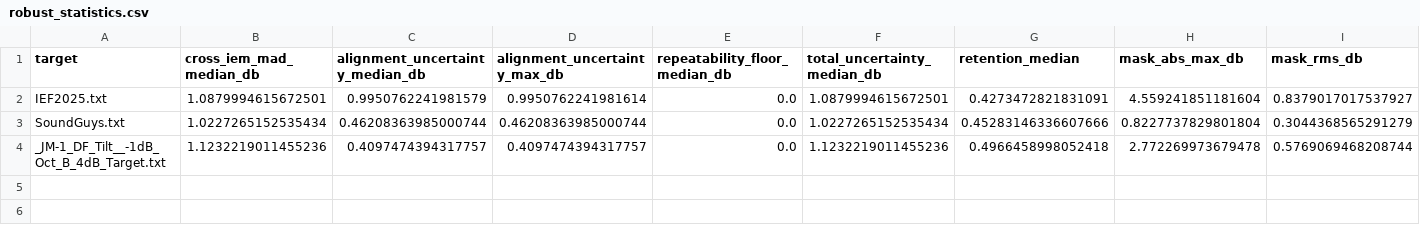
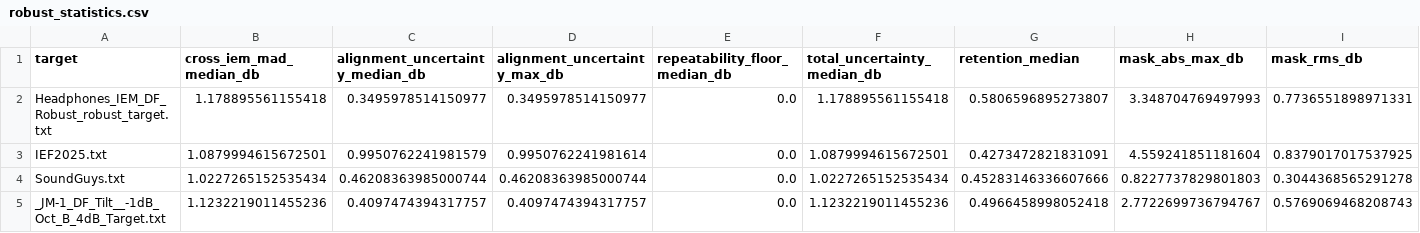
Before and after one commit to ziyadizuhir-png/iem-earprint-engine, a CSV file: reports/robust_statistics.csv, drawn as a sheet.

```diff
--- a/reports/robust_statistics.csv
+++ b/reports/robust_statistics.csv
@@ -1,4 +1,5 @@
 target,cross_iem_mad_median_db,alignment_uncertainty_median_db,alignment_uncertainty_max_db,repeatability_floor_median_db,total_uncertainty_median_db,retention_median,mask_abs_max_db,mask_rms_db
-IEF2025.txt,1.0879994615672501,0.9950762241981579,0.9950762241981614,0.0,1.0879994615672501,0.4273472821831091,4.559241851181604,0.8379017017537927
-SoundGuys.txt,1.0227265152535434,0.46208363985000744,0.46208363985000744,0.0,1.0227265152535434,0.45283146336607666,0.8227737829801804,0.3044368565291279
-_JM-1_DF_Tilt__-1dB_Oct_B_4dB_Target.txt,1.1232219011455236,0.4097474394317757,0.4097474394317757,0.0,1.1232219011455236,0.4966458998052418,2.772269973679478,0.5769069468208744
+Headphones_IEM_DF_Robust_robust_target.txt,1.178895561155418,0.3495978514150977,0.3495978514150977,0.0,1.178895561155418,0.5806596895273807,3.348704769497993,0.7736551898971331
+IEF2025.txt,1.0879994615672501,0.9950762241981579,0.9950762241981614,0.0,1.0879994615672501,0.4273472821831091,4.559241851181604,0.8379017017537925
+SoundGuys.txt,1.0227265152535434,0.46208363985000744,0.46208363985000744,0.0,1.0227265152535434,0.45283146336607666,0.8227737829801803,0.3044368565291278
+_JM-1_DF_Tilt__-1dB_Oct_B_4dB_Target.txt,1.1232219011455236,0.4097474394317757,0.4097474394317757,0.0,1.1232219011455236,0.4966458998052418,2.7722699736794767,0.5769069468208743
```
Also changed, not shown: 7 other files.
